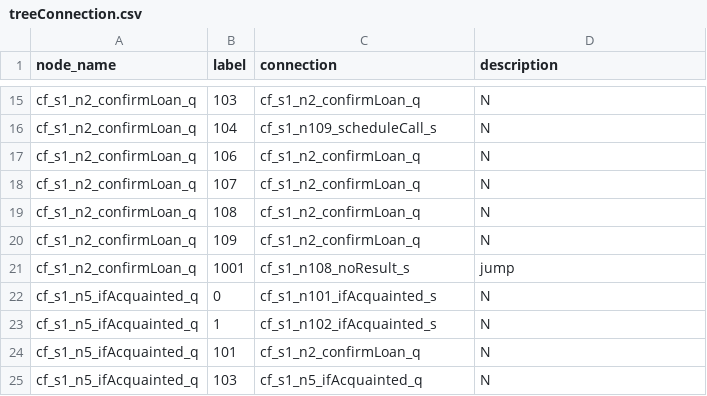
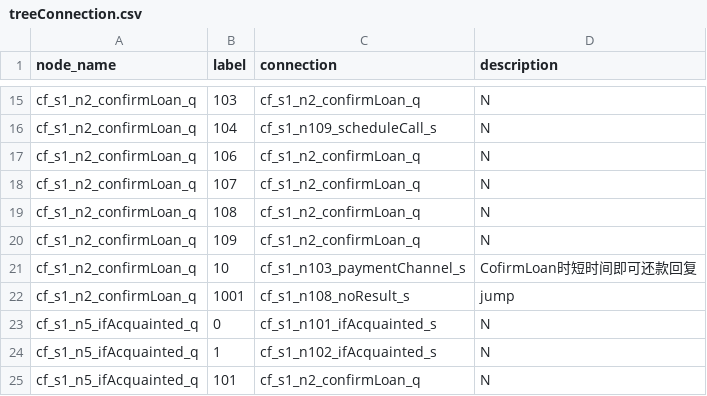
Before and after one commit to TSLNIHAOGIT/Chatbot1.0_ss, a CSV file: MLModel/data/TreeModel/treeConnection.csv, drawn as a sheet; only a part is shown, gaps mark what is left out; the shorter side is filled out with more unchanged rows.

Commit message:
Update treeConnection.csv

```diff
--- a/MLModel/data/TreeModel/treeConnection.csv
+++ b/MLModel/data/TreeModel/treeConnection.csv
@@ -20,2 +20,3 @@ cf_s1_n2_confirmLoan_q,108,cf_s1_n2_confirmLoan_q,N
 cf_s1_n2_confirmLoan_q,109,cf_s1_n2_confirmLoan_q,N
+cf_s1_n2_confirmLoan_q,10,cf_s1_n103_paymentChannel_s,CofirmLoan时短时间即可还款回复
 cf_s1_n2_confirmLoan_q,1001,cf_s1_n108_noResult_s,jump
```
